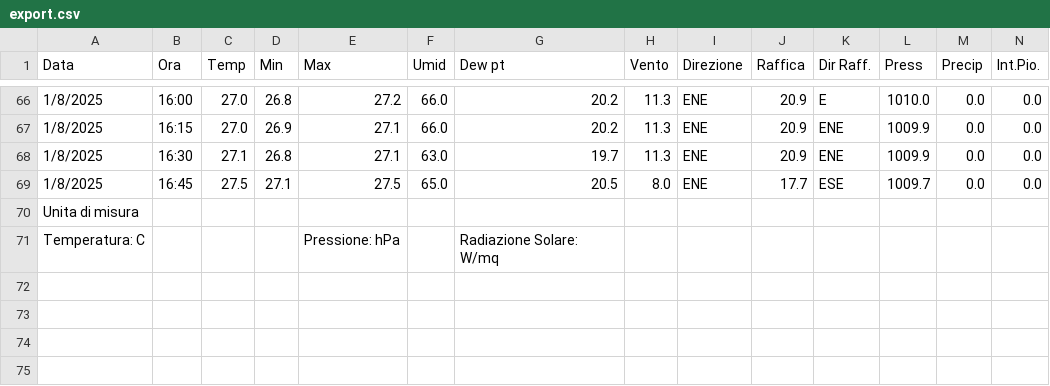
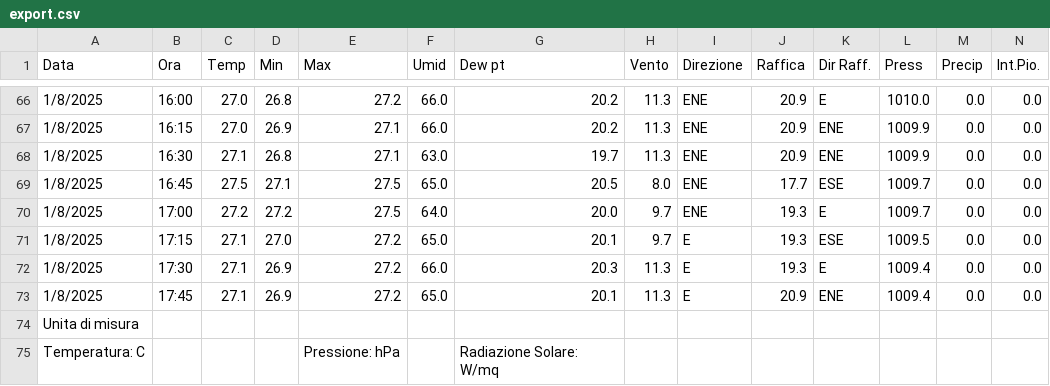
Before and after one commit to skfallin/meteopuzzo, a CSV file: export.csv, drawn as a sheet; only a part is shown, gaps mark what is left out; rows hold the shown columns only; the diff names each change by its address in the sheet, - before the commit and + after, or states it on an @@ line.

```diff
--- a/export.csv
+++ b/export.csv
+row 70: 1/8/2025 | 17:00 | 27.2 | 27.2 | 27.5 | 64.0 | 20.0 | 9.7 | ENE | 19.3 | E | 1009.7 | 0.0 | 0.0
+row 71: 1/8/2025 | 17:15 | 27.1 | 27.0 | 27.2 | 65.0 | 20.1 | 9.7 | E | 19.3 | ESE | 1009.5 | 0.0 | 0.0
+row 72: 1/8/2025 | 17:30 | 27.1 | 26.9 | 27.2 | 66.0 | 20.3 | 11.3 | E | 19.3 | E | 1009.4 | 0.0 | 0.0
+row 73: 1/8/2025 | 17:45 | 27.1 | 26.9 | 27.2 | 65.0 | 20.1 | 11.3 | E | 20.9 | ENE | 1009.4 | 0.0 | 0.0
```
